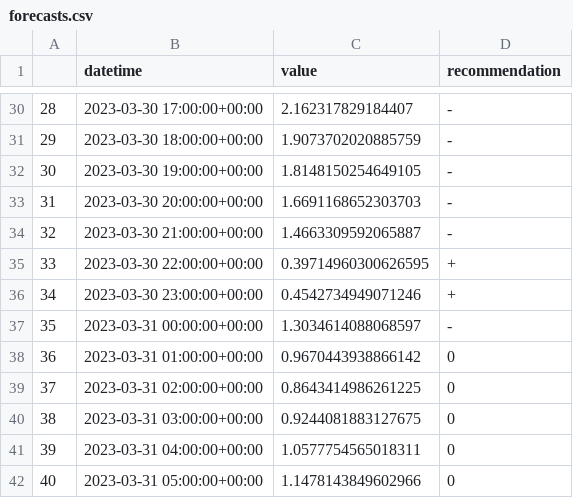
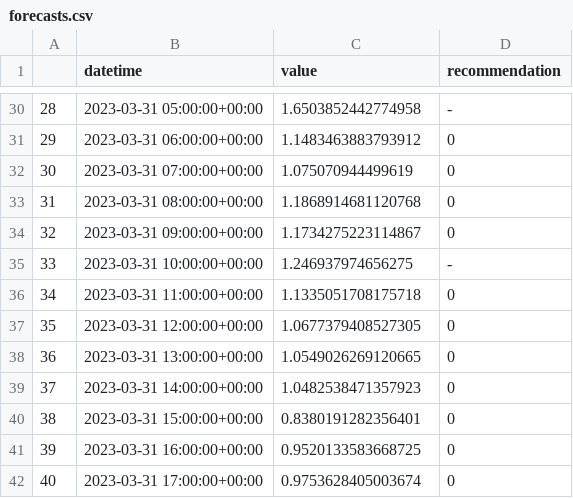
Before and after one commit to IDS-mini/electricity, a CSV file: forecast_data/forecasts.csv, drawn as a sheet; only a part is shown, gaps mark what is left out; the diff covers the shown part only.

Commit message:
Forecast update

```diff
--- a/forecast_data/forecasts.csv
+++ b/forecast_data/forecasts.csv
@@ -30,13 +30,13 @@
-28,2023-03-30 17:00:00+00:00,2.162317829184407,-
-29,2023-03-30 18:00:00+00:00,1.9073702020885759,-
-30,2023-03-30 19:00:00+00:00,1.8148150254649105,-
-31,2023-03-30 20:00:00+00:00,1.6691168652303703,-
-32,2023-03-30 21:00:00+00:00,1.4663309592065887,-
-33,2023-03-30 22:00:00+00:00,0.39714960300626595,+
-34,2023-03-30 23:00:00+00:00,0.4542734949071246,+
-35,2023-03-31 00:00:00+00:00,1.3034614088068597,-
-36,2023-03-31 01:00:00+00:00,0.9670443938866142,0
-37,2023-03-31 02:00:00+00:00,0.8643414986261225,0
-38,2023-03-31 03:00:00+00:00,0.9244081883127675,0
-39,2023-03-31 04:00:00+00:00,1.0577754565018311,0
-40,2023-03-31 05:00:00+00:00,1.1478143849602966,0
+28,2023-03-31 05:00:00+00:00,1.6503852442774958,-
+29,2023-03-31 06:00:00+00:00,1.1483463883793912,0
+30,2023-03-31 07:00:00+00:00,1.075070944499619,0
+31,2023-03-31 08:00:00+00:00,1.1868914681120768,0
+32,2023-03-31 09:00:00+00:00,1.1734275223114867,0
+33,2023-03-31 10:00:00+00:00,1.246937974656275,-
+34,2023-03-31 11:00:00+00:00,1.1335051708175718,0
+35,2023-03-31 12:00:00+00:00,1.0677379408527305,0
+36,2023-03-31 13:00:00+00:00,1.0549026269120665,0
+37,2023-03-31 14:00:00+00:00,1.0482538471357923,0
+38,2023-03-31 15:00:00+00:00,0.8380191282356401,0
+39,2023-03-31 16:00:00+00:00,0.9520133583668725,0
+40,2023-03-31 17:00:00+00:00,0.9753628405003674,0
```
Also changed, not shown: 159 edited cells elsewhere in this file.
